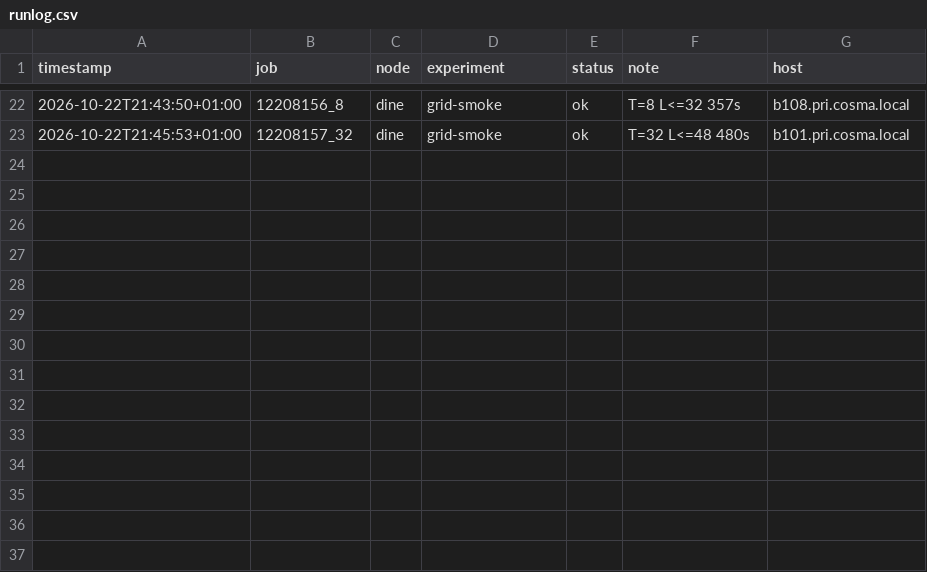
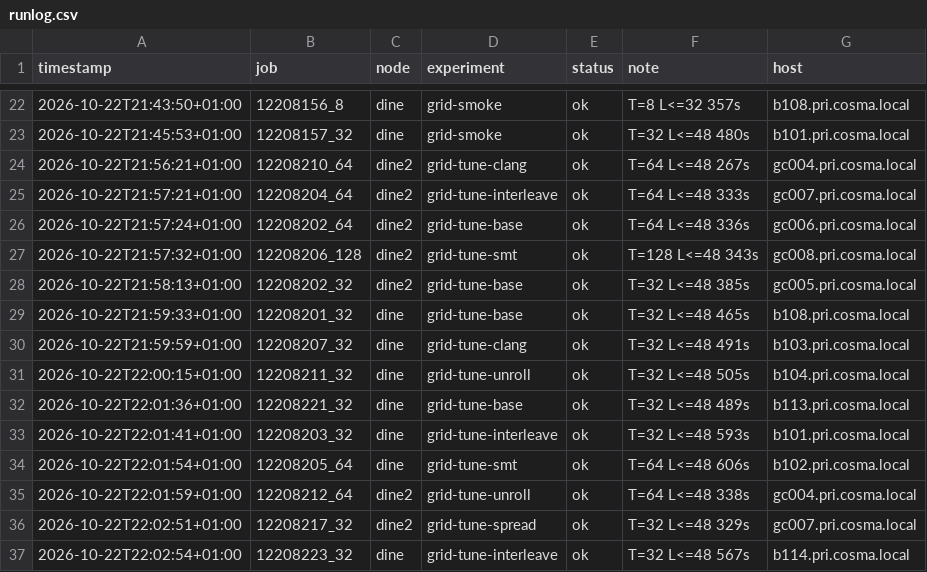
Before and after one commit to bobby-ta/cluster-challenge-durham, a CSV file: results/runlog.csv, drawn as a sheet; only a part is shown, gaps mark what is left out; the diff names each change by its address in the sheet, - before the commit and + after, or states it on an @@ line.

Commit message:
handoff-A: dslash flags are no-ops in Benchmark_Grid; unroll/asm withdrawn

```diff
--- a/results/runlog.csv
+++ b/results/runlog.csv
+row 24: 2026-10-22T21:56:21+01:00 | 12208210_64 | dine2 | grid-tune-clang | ok | T=64 L<=48 267s | gc004.pri.cosma.local
+row 25: 2026-10-22T21:57:21+01:00 | 12208204_64 | dine2 | grid-tune-interleave | ok | T=64 L<=48 333s | gc007.pri.cosma.local
+row 26: 2026-10-22T21:57:24+01:00 | 12208202_64 | dine2 | grid-tune-base | ok | T=64 L<=48 336s | gc006.pri.cosma.local
+row 27: 2026-10-22T21:57:32+01:00 | 12208206_128 | dine2 | grid-tune-smt | ok | T=128 L<=48 343s | gc008.pri.cosma.local
+row 28: 2026-10-22T21:58:13+01:00 | 12208202_32 | dine2 | grid-tune-base | ok | T=32 L<=48 385s | gc005.pri.cosma.local
+row 29: 2026-10-22T21:59:33+01:00 | 12208201_32 | dine | grid-tune-base | ok | T=32 L<=48 465s | b108.pri.cosma.local
+row 30: 2026-10-22T21:59:59+01:00 | 12208207_32 | dine | grid-tune-clang | ok | T=32 L<=48 491s | b103.pri.cosma.local
+row 31: 2026-10-22T22:00:15+01:00 | 12208211_32 | dine | grid-tune-unroll | ok | T=32 L<=48 505s | b104.pri.cosma.local
+row 32: 2026-10-22T22:01:36+01:00 | 12208221_32 | dine | grid-tune-base | ok | T=32 L<=48 489s | b113.pri.cosma.local
+row 33: 2026-10-22T22:01:41+01:00 | 12208203_32 | dine | grid-tune-interleave | ok | T=32 L<=48 593s | b101.pri.cosma.local
+row 34: 2026-10-22T22:01:54+01:00 | 12208205_64 | dine | grid-tune-smt | ok | T=64 L<=48 606s | b102.pri.cosma.local
+row 35: 2026-10-22T22:01:59+01:00 | 12208212_64 | dine2 | grid-tune-unroll | ok | T=64 L<=48 338s | gc004.pri.cosma.local
+row 36: 2026-10-22T22:02:51+01:00 | 12208217_32 | dine2 | grid-tune-spread | ok | T=32 L<=48 329s | gc007.pri.cosma.local
+row 37: 2026-10-22T22:02:54+01:00 | 12208223_32 | dine | grid-tune-interleave | ok | T=32 L<=48 567s | b114.pri.cosma.local
```
Also changed, not shown: 1 other file.
